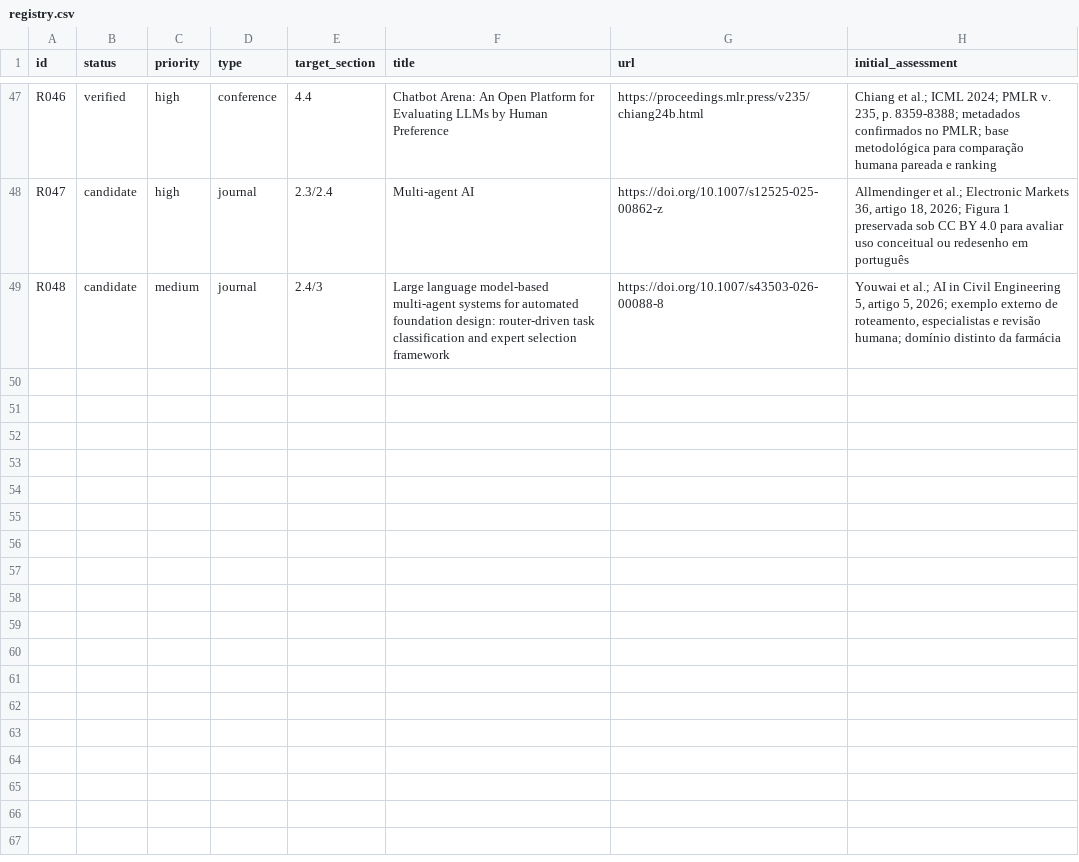
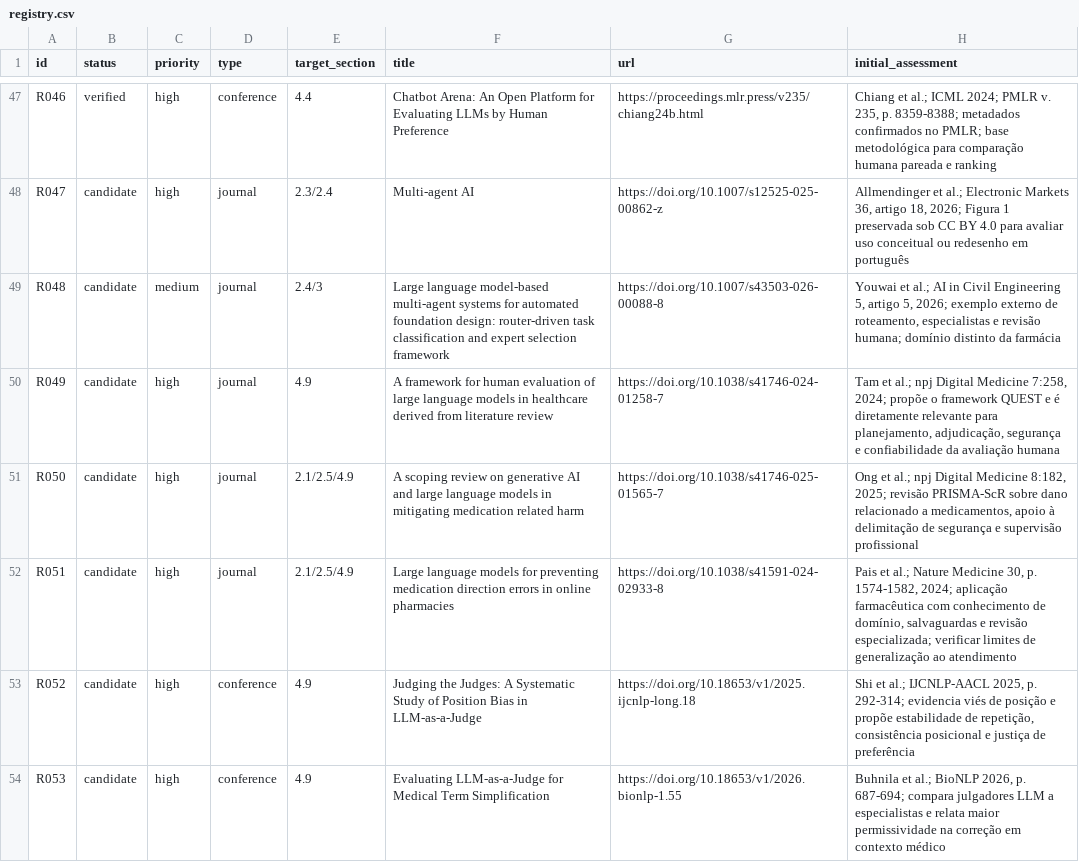
Before and after one commit to KaiqueGovani/multi-agent-bench, a CSV file: docs/tcc/references/registry.csv, drawn as a sheet; only a part is shown, gaps mark what is left out; the diff names each change by its address in the sheet, - before the commit and + after, or states it on an @@ line.

Commit message:
docs(tcc): triage hybrid evaluation references

```diff
--- a/docs/tcc/references/registry.csv
+++ b/docs/tcc/references/registry.csv
+row 50: R049 | candidate | high | journal | 4.9 | A framework for human evaluation of large language models in healthcare derived from literature review | https://doi.org/10.1038/s41746-024-01258-7 | Tam et al.; npj Digital Medicine 7:258, 2024; propõe o framework QUEST e é diretamente relevante para planejamento, adjudicação, segurança e confiabilidade da avaliação humana
+row 51: R050 | candidate | high | journal | 2.1/2.5/4.9 | A scoping review on generative AI and large language models in mitigating medication related harm | https://doi.org/10.1038/s41746-025-01565-7 | Ong et al.; npj Digital Medicine 8:182, 2025; revisão PRISMA-ScR sobre dano relacionado a medicamentos, apoio à delimitação de segurança e supervisão profissional
+row 52: R051 | candidate | high | journal | 2.1/2.5/4.9 | Large language models for preventing medication direction errors in online pharmacies | https://doi.org/10.1038/s41591-024-02933-8 | Pais et al.; Nature Medicine 30, p. 1574-1582, 2024; aplicação farmacêutica com conhecimento de domínio, salvaguardas e revisão especializada; verificar limites de generalização ao atendimento
+row 53: R052 | candidate | high | conference | 4.9 | Judging the Judges: A Systematic Study of Position Bias in LLM-as-a-Judge | https://doi.org/10.18653/v1/2025.ijcnlp-long.18 | Shi et al.; IJCNLP-AACL 2025, p. 292-314; evidencia viés de posição e propõe estabilidade de repetição, consistência posicional e justiça de preferência
+row 54: R053 | candidate | high | conference | 4.9 | Evaluating LLM-as-a-Judge for Medical Term Simplification | https://doi.org/10.18653/v1/2026.bionlp-1.55 | Buhnila et al.; BioNLP 2026, p. 687-694; compara julgadores LLM a especialistas e relata maior permissividade na correção em contexto médico
```
Also changed, not shown: 2 other files.
